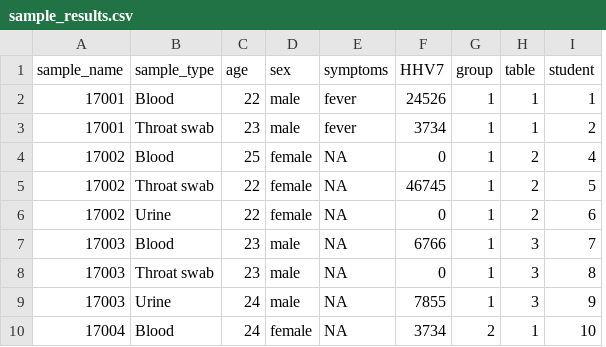
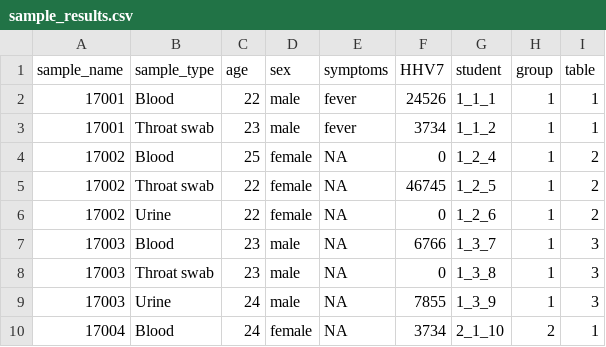
Before and after one commit to medvir/shiny-server, a CSV file: IMV/HHV7app/sample_results.csv, drawn as a sheet; only a part is shown; removed rows and columns are numbered as before the commit, all else as after; the diff names each change by its address in the sheet, - before the commit and + after, or states it on an @@ line.

Commit message:
added label for replicates, new student names

```diff
--- a/IMV/HHV7app/sample_results.csv
+++ b/IMV/HHV7app/sample_results.csv
+column G (student), rows 2-10: 1_1_1 | 1_1_2 | 1_2_4 | 1_2_5 | 1_2_6 | 1_3_7 | 1_3_8 | 1_3_9 | 2_1_10
-column I (student), rows 2-10: 1 | 2 | 4 | 5 | 6 | 7 | 8 | 9 | 10
```
Also changed, not shown: 1 other file.
